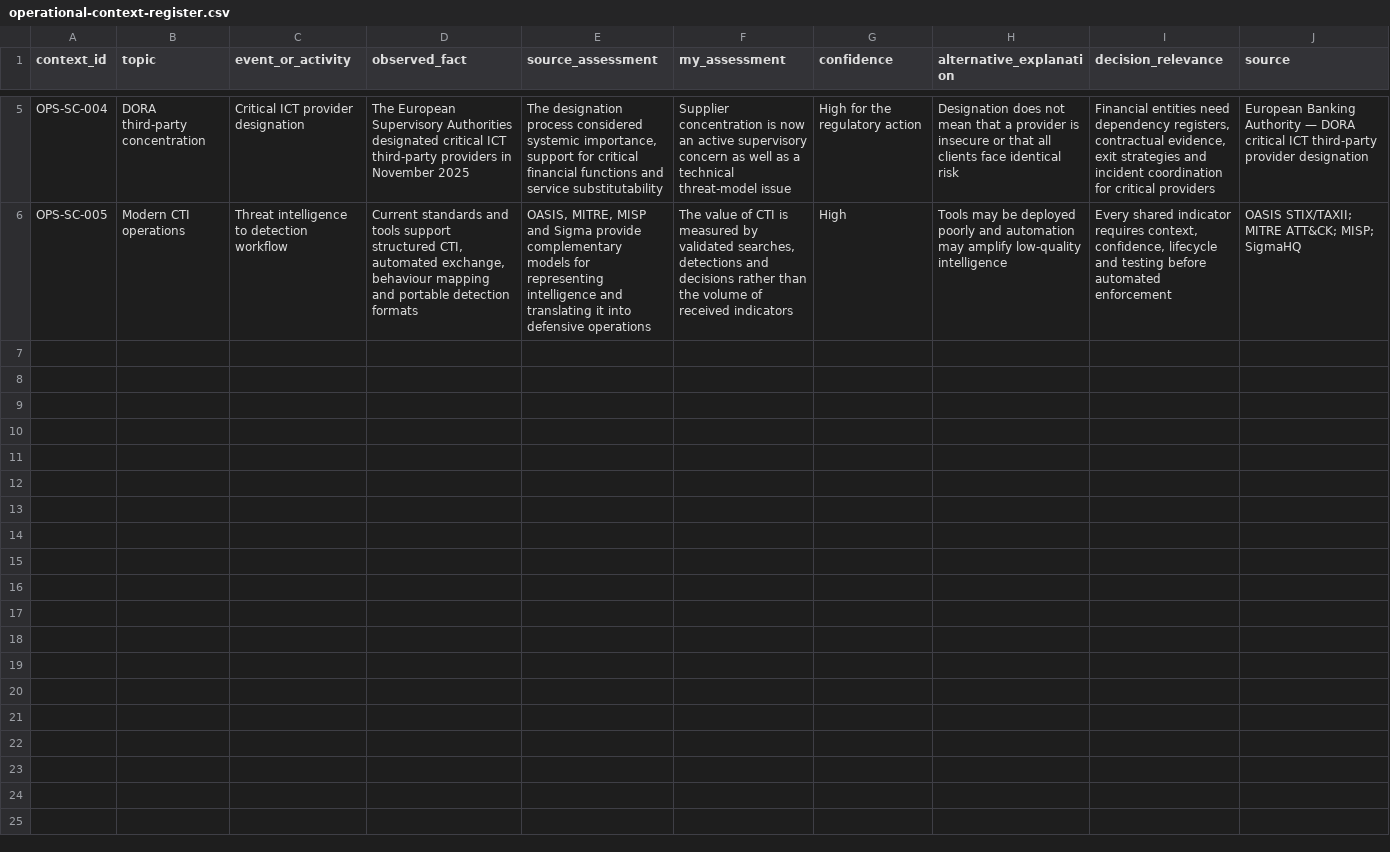
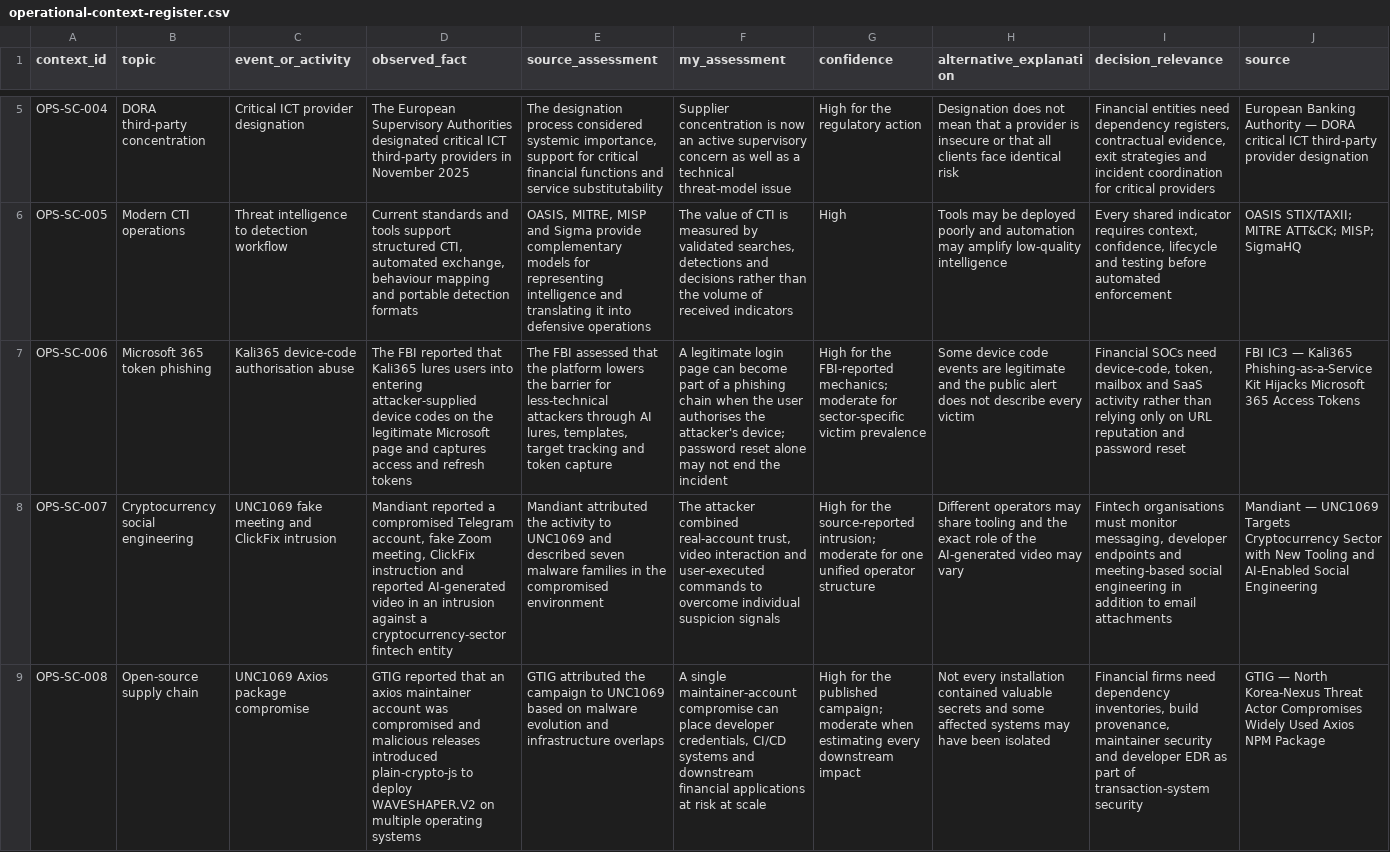
Before and after one commit to theluckydraco-stack/blue-team-level-1-portfolio-, a CSV file: threat-intelligence/financial-sector-threat-landscape/data/operational-context-register.csv, drawn as a sheet; only a part is shown, gaps mark what is left out; the diff covers the shown part only; the diff names each change by its address in the sheet, - before the commit and + after, or states it on an @@ line.

Commit message:
Add 2026 token, TDS and supply-chain context

```diff
--- a/threat-intelligence/financial-sector-threat-landscape/data/operational-context-register.csv
+++ b/threat-intelligence/financial-sector-threat-landscape/data/operational-context-register.csv
+row 7: OPS-SC-006 | Microsoft 365 token phishing | Kali365 device-code authorisation abuse | The FBI reported that Kali365 lures users into entering attacker-supplied device codes on the legitimate Microsoft page and captures access and refresh tokens | The FBI assessed that the platform lowers the barrier for less-technical attackers through AI lures, templates, target tracking and token capture | A legitimate login page can become part of a phishing chain when the user authorises the attacker's device; password reset alone may not end the incident | High for the FBI-reported mechanics; moderate for sector-specific victim prevalence | Some device code events are legitimate and the public alert does not describe every victim | Financial SOCs need device-code, token, mailbox and SaaS activity rather than relying only on URL reputation and password reset | FBI IC3 — Kali365 Phishing-as-a-Service Kit Hijacks Microsoft 365 Access Tokens
+row 8: OPS-SC-007 | Cryptocurrency social engineering | UNC1069 fake meeting and ClickFix intrusion | Mandiant reported a compromised Telegram account, fake Zoom meeting, ClickFix instruction and reported AI-generated video in an intrusion against a cryptocurrency-sector fintech entity | Mandiant attributed the activity to UNC1069 and described seven malware families in the compromised environment | The attacker combined real-account trust, video interaction and user-executed commands to overcome individual suspicion signals | High for the source-reported intrusion; moderate for one unified operator structure | Different operators may share tooling and the exact role of the AI-generated video may vary | Fintech organisations must monitor messaging, developer endpoints and meeting-based social engineering in addition to email attachments | Mandiant — UNC1069 Targets Cryptocurrency Sector with New Tooling and AI-Enabled Social Engineering
+row 9: OPS-SC-008 | Open-source supply chain | UNC1069 Axios package compromise | GTIG reported that an axios maintainer account was compromised and malicious releases introduced plain-crypto-js to deploy WAVESHAPER.V2 on multiple operating systems | GTIG attributed the campaign to UNC1069 based on malware evolution and infrastructure overlaps | A single maintainer-account compromise can place developer credentials, CI/CD systems and downstream financial applications at risk at scale | High for the published campaign; moderate when estimating every downstream impact | Not every installation contained valuable secrets and some affected systems may have been isolated | Financial firms need dependency inventories, build provenance, maintainer security and developer EDR as part of transaction-system security | GTIG — North Korea-Nexus Threat Actor Compromises Widely Used Axios NPM Package
```
Also changed, not shown: 2 added rows elsewhere in this file.
